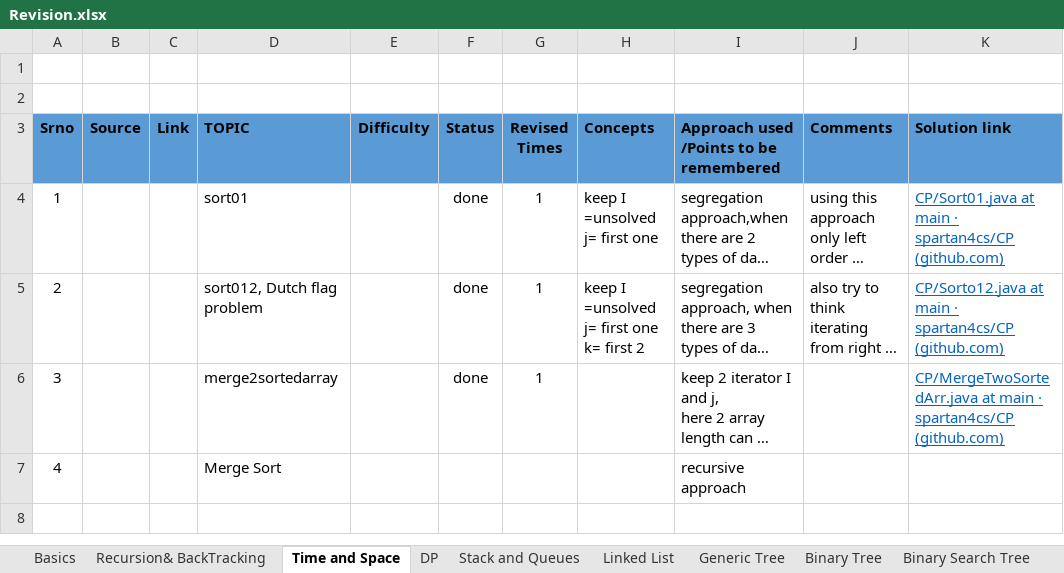
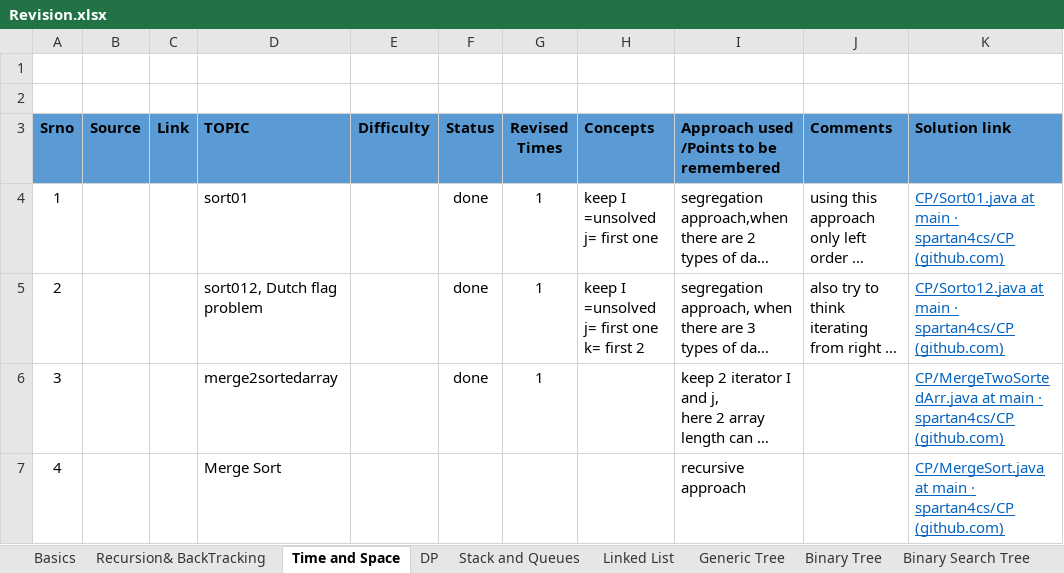
Before and after one commit to spartan4cs/CP, an Excel workbook: Revision.xlsx, sheet Time and Space, drawn as a sheet; long unchanged cells end in …; values as stored, in another font and other column widths than the file's, no borders; the diff names each change by its address in the sheet, - before the commit and + after, or states it on an @@ line.

```diff
--- a/Revision.xlsx (sheet Time and Space)
+++ b/Revision.xlsx (sheet Time and Space)
-K7 (Solution link): (empty)
+K7 (Solution link): CP/MergeSort.java at main · spartan4cs/CP (github.com)
```
Also changed, not shown: 1 other file.
